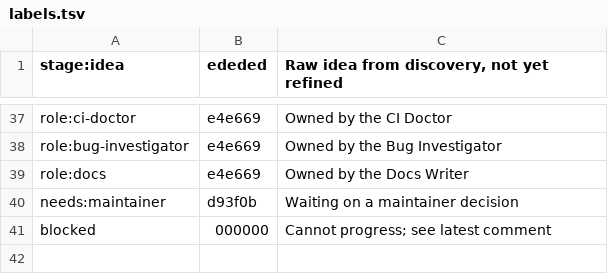
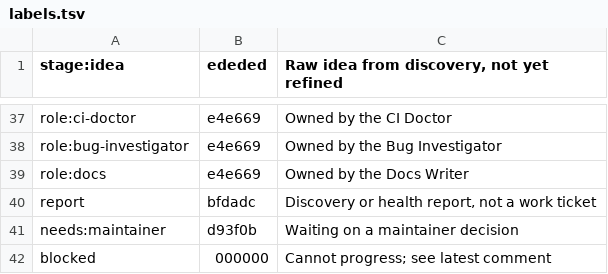
Before and after one commit to jmalovera10/excanon, a TSV file: .agents/backlog/labels.tsv, drawn as a sheet; only a part is shown, gaps mark what is left out; the diff names each change by its address in the sheet, - before the commit and + after, or states it on an @@ line.

```diff
--- a/.agents/backlog/labels.tsv
+++ b/.agents/backlog/labels.tsv
+row 40: report | bfdadc | Discovery or health report, not a work ticket
```
Also changed, not shown: 13 other files.
